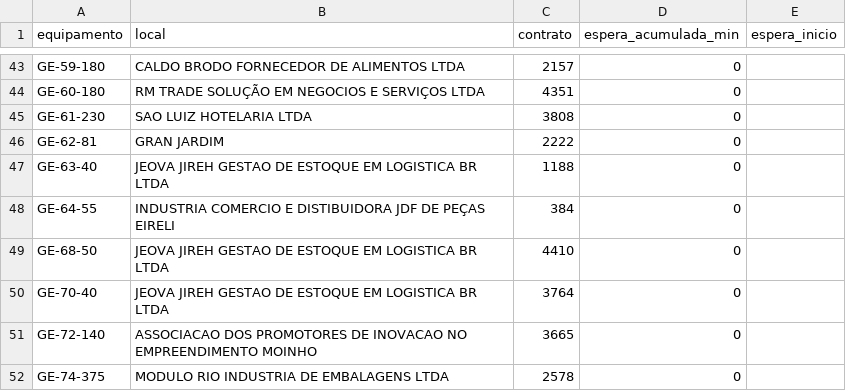
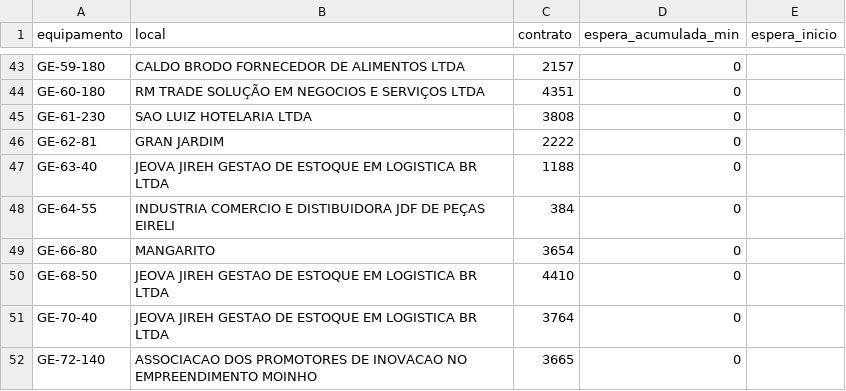
Before and after one commit to milwardarthur-prog/testemanut, a CSV file: dados.csv, drawn as a sheet; only a part is shown, gaps mark what is left out; the shorter side is filled out with more unchanged rows; the diff names each change by its address in the sheet, - before the commit and + after, or states it on an @@ line.

Commit message:
Atualização automática do relatório (via script Python)

```diff
--- a/dados.csv
+++ b/dados.csv
+row 49: GE-66-80 | MANGARITO | 3654 | 0
```
